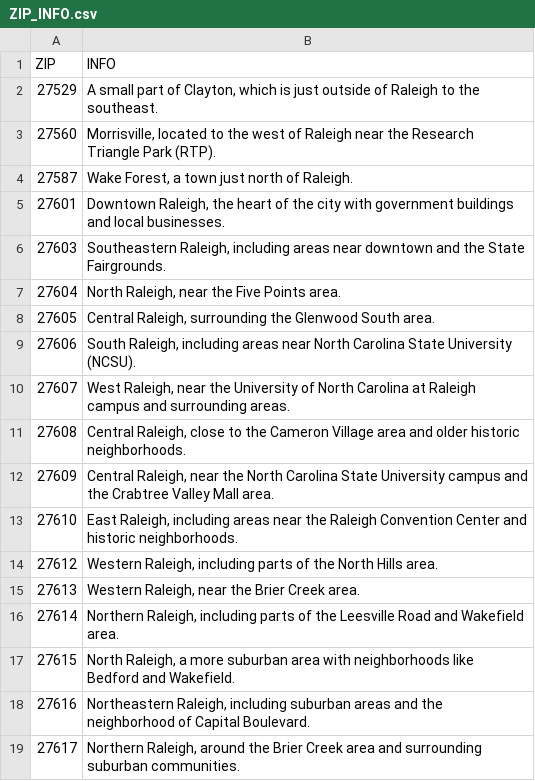
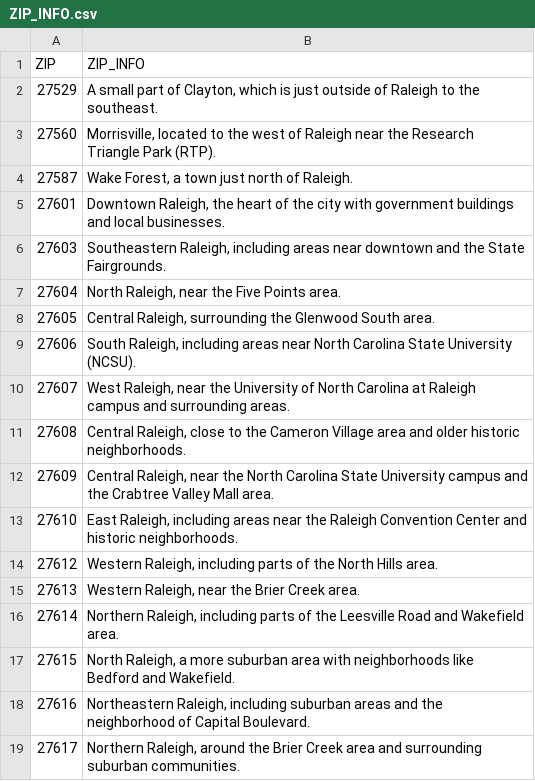
Before and after one commit to Mike-Purtell/Plotly_FF_2025, a CSV file: Week_25_Raleigh_NC/ZIP_INFO.csv, drawn as a sheet.

Commit message:
week 25 final commit

```diff
--- a/Week_25_Raleigh_NC/ZIP_INFO.csv
+++ b/Week_25_Raleigh_NC/ZIP_INFO.csv
@@ -1,2 +1,2 @@
-ZIP,INFO
+ZIP,ZIP_INFO
 27529,"A small part of Clayton, which is just outside of Raleigh to the southeast."
```
Also changed, not shown: 4 other files.
